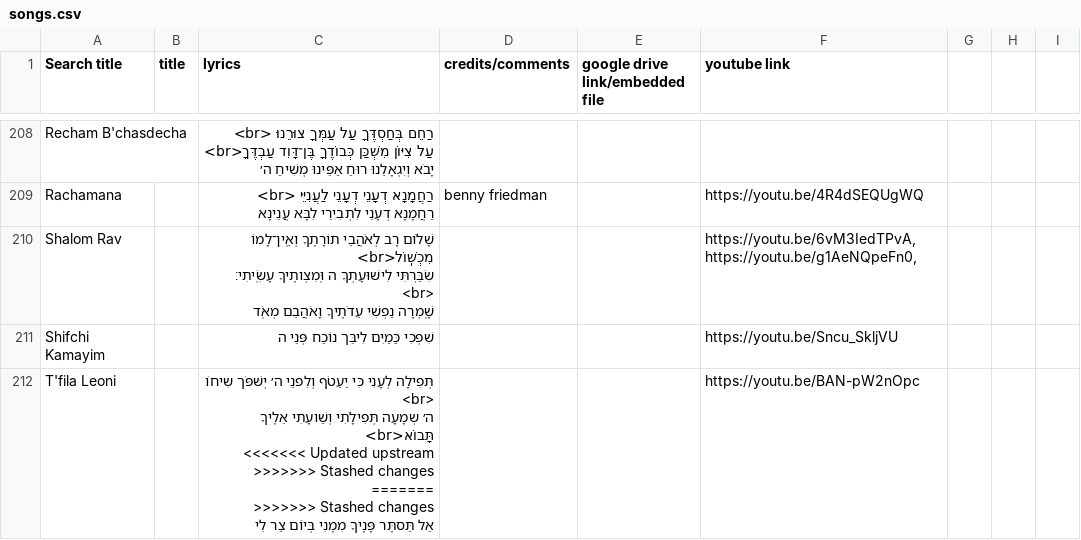
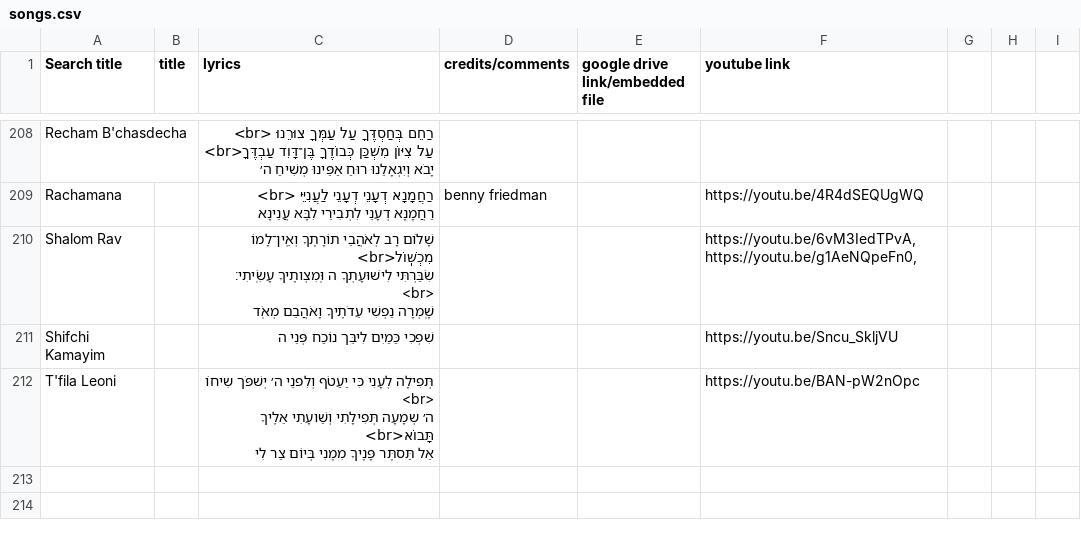
Before and after one commit to isaacngordon/niggun-sheet, a CSV file: data/songs.csv, drawn as a sheet; only a part is shown, gaps mark what is left out.

```diff
--- a/data/songs.csv
+++ b/data/songs.csv
@@ -762,8 +762,4 @@ Shalom Rav,,"שָׁלוֹם רָב לְאֹהֲבֵי תוֹרָתֶךָ וְא
 Shifchi Kamayim,,שִׁפְכִי כַּמַיִם לִיבֵּך נוֹכַח פְּנֵי ה ,,,https://youtu.be/Sncu_SkljVU
-T'fila Leoni,,"תְּפִילָה לְעָנִי כִּי יַעַטֹף וְלִפנֵי ה׳ יְשׁפֹּך שִיחוֹ <br>
-ה׳ שְמָעָה תְּפִילָתִי וְשַׁועָתִי אֵלֶיךָ תָּבוֹא<br>
-<<<<<<< Updated upstream
->>>>>>> Stashed changes
-=======
->>>>>>> Stashed changes
-אַל תַּסתֶּר פָּנֶיךָ מִמֶנִי בְּיוֹם צַר לִי",,,https://youtu.be/BAN-pW2nOpc
+T'fila Leoni,,"תְּפִילָה לְעָנִי כִּי יַעַטֹף וְלִפנֵי ה׳ יְשׁפֹּך שִיחוֹ <br>
+ה׳ שְמָעָה תְּפִילָתִי וְשַׁועָתִי אֵלֶיךָ תָּבוֹא<br>
+אַל תַּסתֶּר פָּנֶיךָ מִמֶנִי בְּיוֹם צַר לִי",,,https://youtu.be/BAN-pW2nOpc
```
